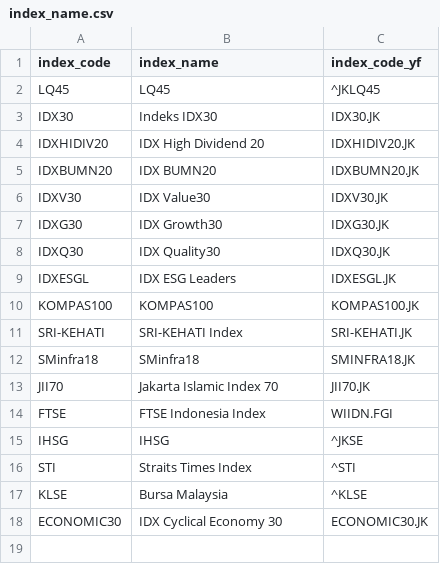
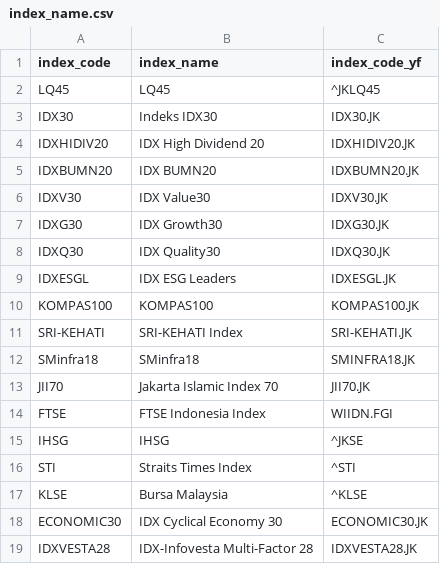
Before and after one commit to supertypeai/sectors_indices_company_list, a CSV file: index_name.csv, drawn as a sheet; the diff names each change by its address in the sheet, - before the commit and + after, or states it on an @@ line.

Commit message:
add idx infovesta index

```diff
--- a/index_name.csv
+++ b/index_name.csv
+row 19: IDXVESTA28 | IDX-Infovesta Multi-Factor 28 | IDXVESTA28.JK
```
Also changed, not shown: 1 other file.
